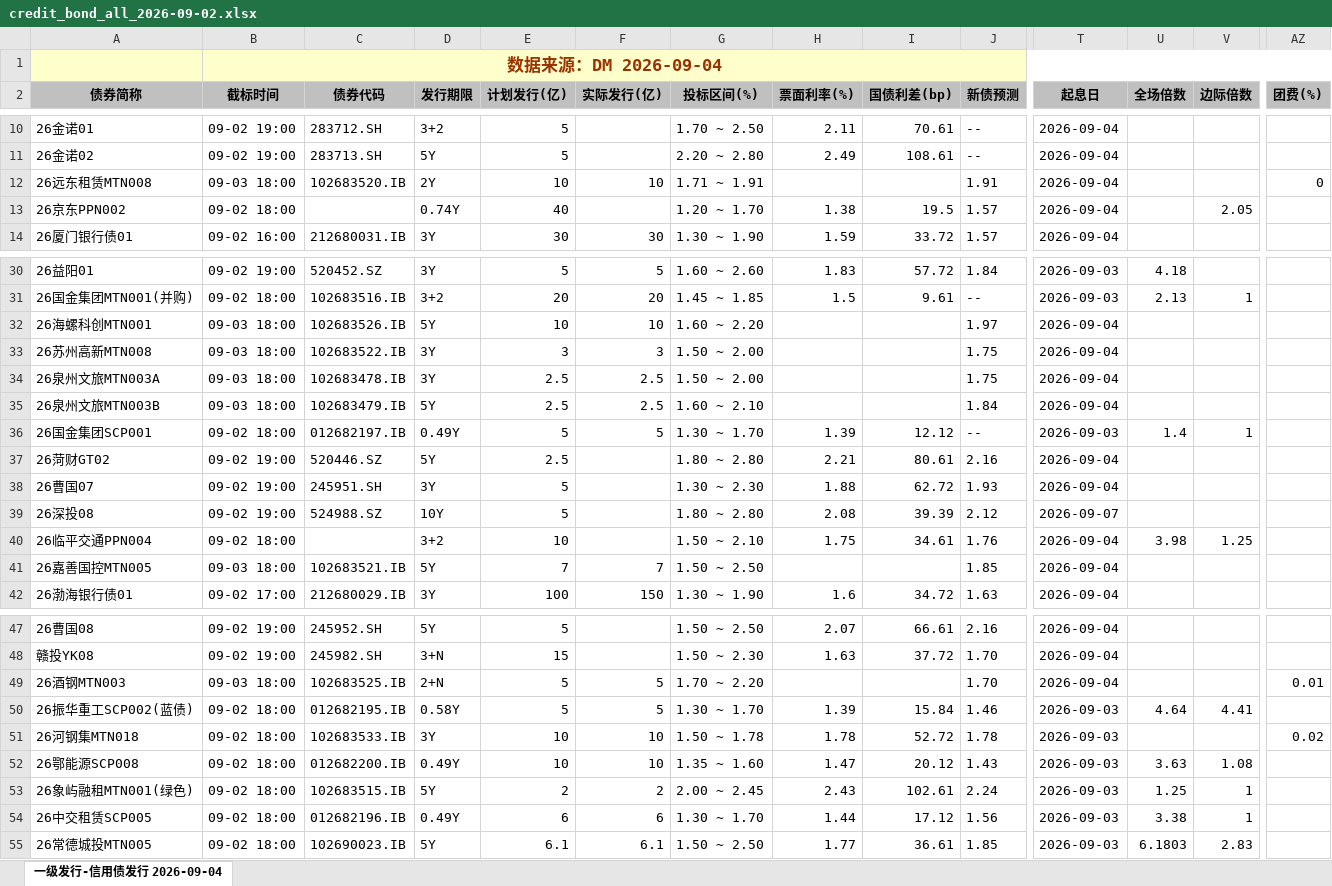
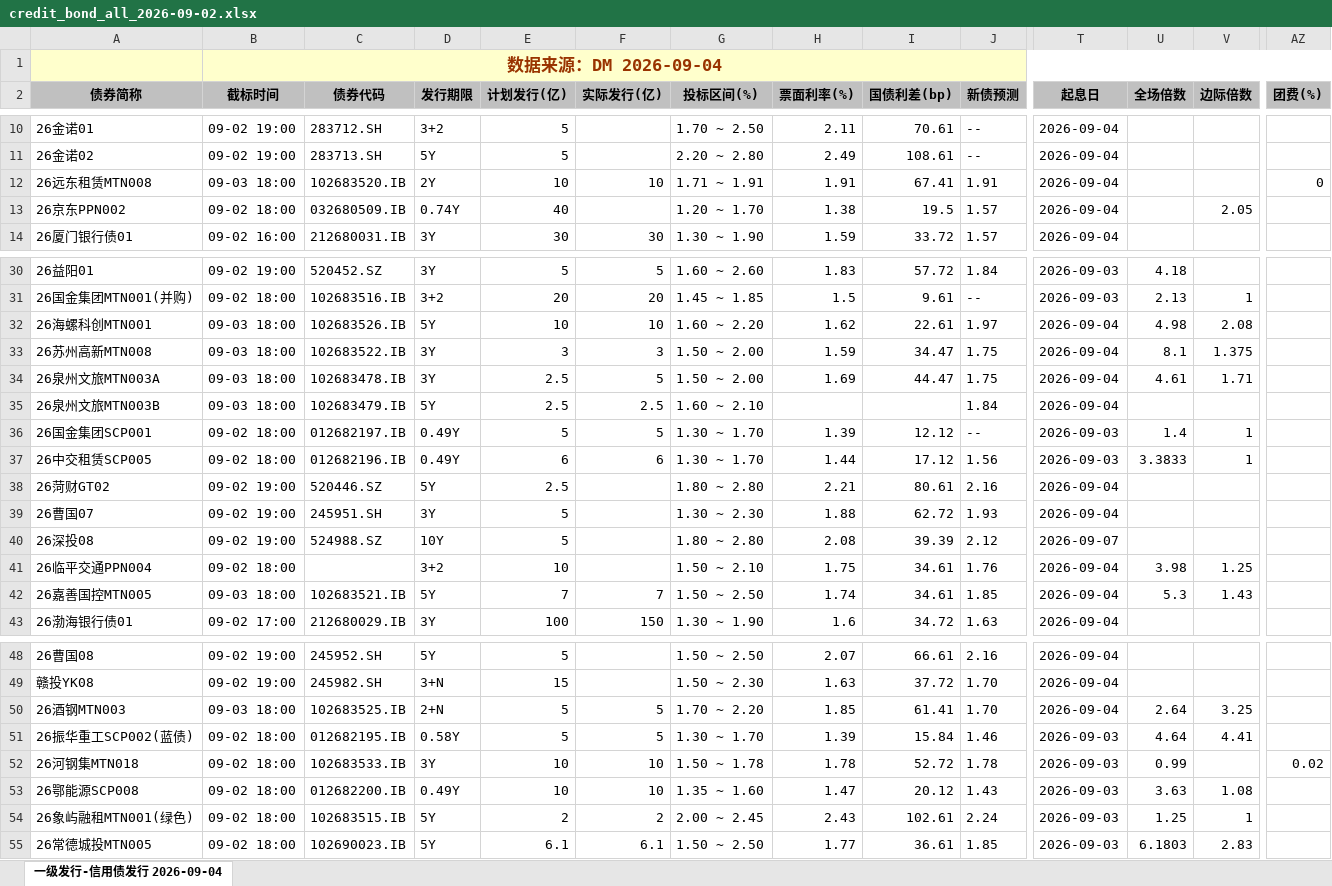
Before and after one commit to geomouse/innodealing-bond-export, an Excel workbook: data/credit_bond_all_2026-09-02.xlsx, sheet 一级发行-信用债发行 2026-09-04, drawn as a sheet; only a part is shown, gaps mark what is left out; values as stored, in another font and other column widths than the file's, no borders; charts and pictures not drawn; removed rows and columns are numbered as before the commit, all else as after; rows hold the shown columns only; the diff covers the shown part only; the diff names each change by its address in the sheet, - before the commit and + after, or states it on an @@ line.

```diff
--- a/data/credit_bond_all_2026-09-02.xlsx (sheet 一级发行-信用债发行 2026-09-04)
+++ b/data/credit_bond_all_2026-09-02.xlsx (sheet 一级发行-信用债发行 2026-09-04)
-H12 (票面利率(%)): (empty)
+H12 (票面利率(%)): 1.91
-I12 (国债利差(bp)): (empty)
+I12 (国债利差(bp)): 67.41
-C13 (债券代码): (empty)
+C13 (债券代码): 032680509.IB
-H32 (票面利率(%)): (empty)
+H32 (票面利率(%)): 1.62
-I32 (国债利差(bp)): (empty)
+I32 (国债利差(bp)): 22.61
-U32 (全场倍数): (empty)
+U32 (全场倍数): 4.98
-V32 (边际倍数): (empty)
+V32 (边际倍数): 2.08
-H33 (票面利率(%)): (empty)
+H33 (票面利率(%)): 1.59
-I33 (国债利差(bp)): (empty)
+I33 (国债利差(bp)): 34.47
-U33 (全场倍数): (empty)
+U33 (全场倍数): 8.1
-V33 (边际倍数): (empty)
+V33 (边际倍数): 1.375
-F34 (实际发行(亿)): 2.5
+F34 (实际发行(亿)): 5
-H34 (票面利率(%)): (empty)
+H34 (票面利率(%)): 1.69
-I34 (国债利差(bp)): (empty)
+I34 (国债利差(bp)): 44.47
-U34 (全场倍数): (empty)
+U34 (全场倍数): 4.61
-V34 (边际倍数): (empty)
+V34 (边际倍数): 1.71
+row 37: 26中交租赁SCP005 | 09-02 18:00 | 012682196.IB | 0.49Y | 6 | 6 | 1.30 ~ 1.70 | 1.44 | 17.12 | 1.56 | 2026-09-03 | 3.3833 | 1
-H42 (票面利率(%)): (empty)
+H42 (票面利率(%)): 1.74
-I42 (国债利差(bp)): (empty)
+I42 (国债利差(bp)): 34.61
-U42 (全场倍数): (empty)
+U42 (全场倍数): 5.3
-V42 (边际倍数): (empty)
+V42 (边际倍数): 1.43
-H50 (票面利率(%)): (empty)
+H50 (票面利率(%)): 1.85
-I50 (国债利差(bp)): (empty)
+I50 (国债利差(bp)): 61.41
-U50 (全场倍数): (empty)
+U50 (全场倍数): 2.64
-V50 (边际倍数): (empty)
+V50 (边际倍数): 3.25
-AZ50 (团费(%)): 0.01
+AZ50 (团费(%)): (empty)
-U52 (全场倍数): (empty)
+U52 (全场倍数): 0.99
-row 54: 26中交租赁SCP005 | 09-02 18:00 | 012682196.IB | 0.49Y | 6 | 6 | 1.30 ~ 1.70 | 1.44 | 17.12 | 1.56 | 2026-09-03 | 3.38 | 1
```
Also changed, not shown: 15 edited cells elsewhere in this sheet, data/credit_bond_all_2026-08-31.xlsx, data/credit_bond_all_2026-09-01.xlsx, 11 other files.
